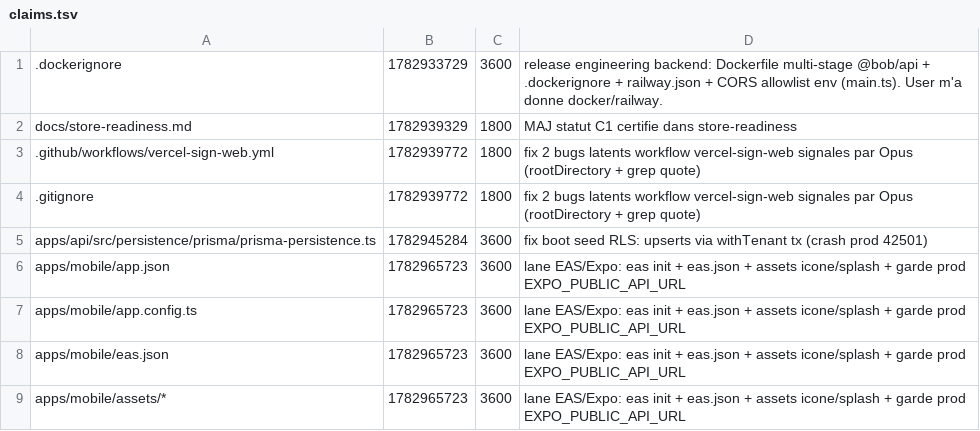
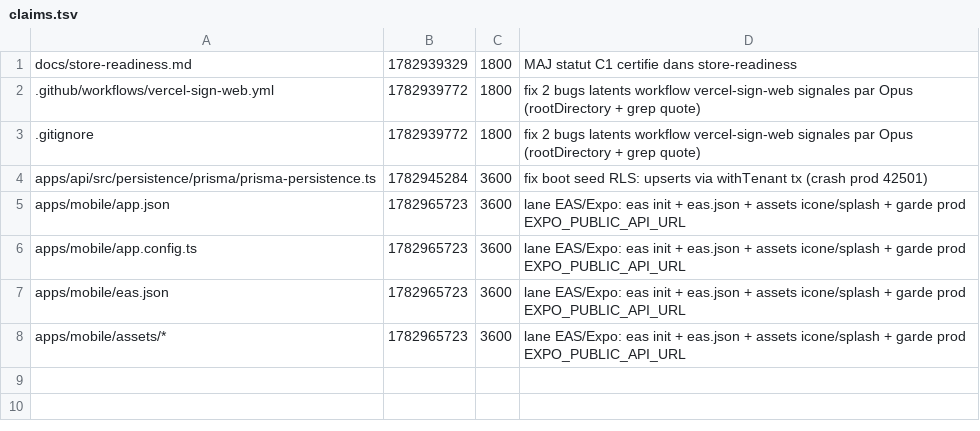
Before and after one commit to GLWebDevAgency/bob-pro, a TSV file: claims.tsv, drawn as a sheet; the diff names each change by its address in the sheet, - before the commit and + after, or states it on an @@ line.

Commit message:
release:.dockerignore

```diff
--- a/claims.tsv
+++ b/claims.tsv
-row 1: .dockerignore | 1782933729 | 3600 | release engineering backend: Dockerfile multi-stage @bob/api + .dockerignore + railway.json + CORS allowlist env (main.ts). User m'a donne docker/railway.
```
Also changed, not shown: 1 other file.
